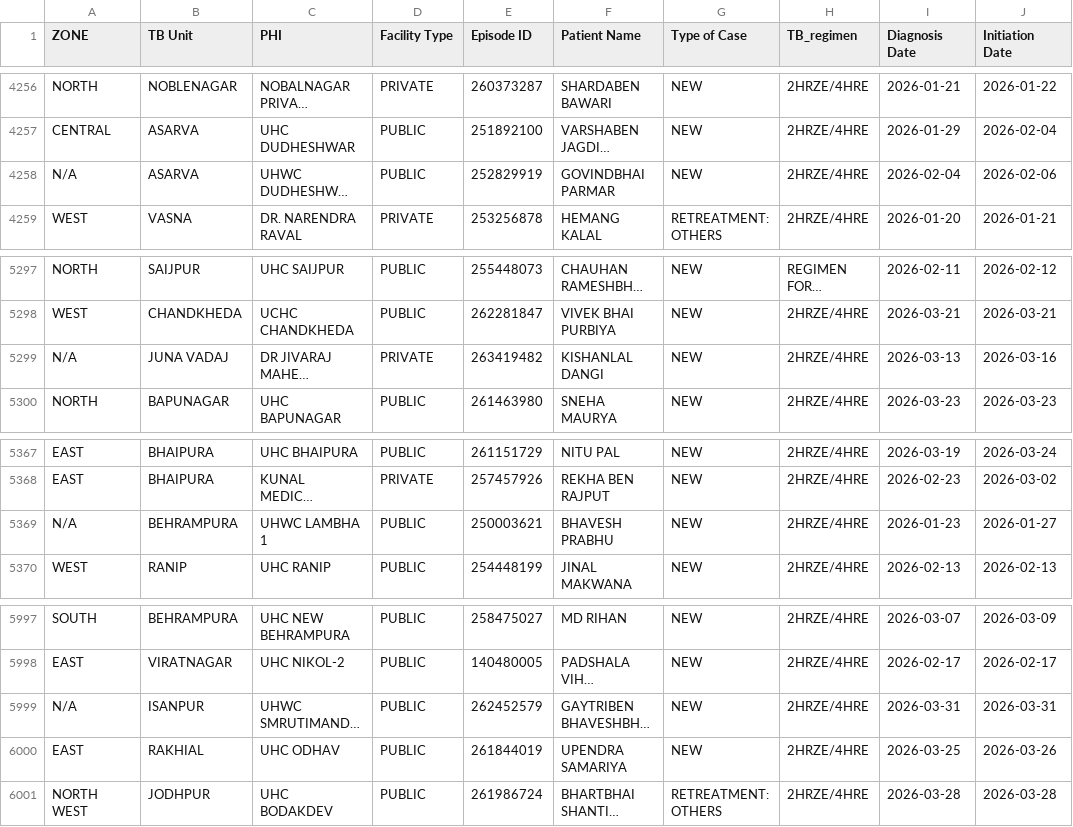
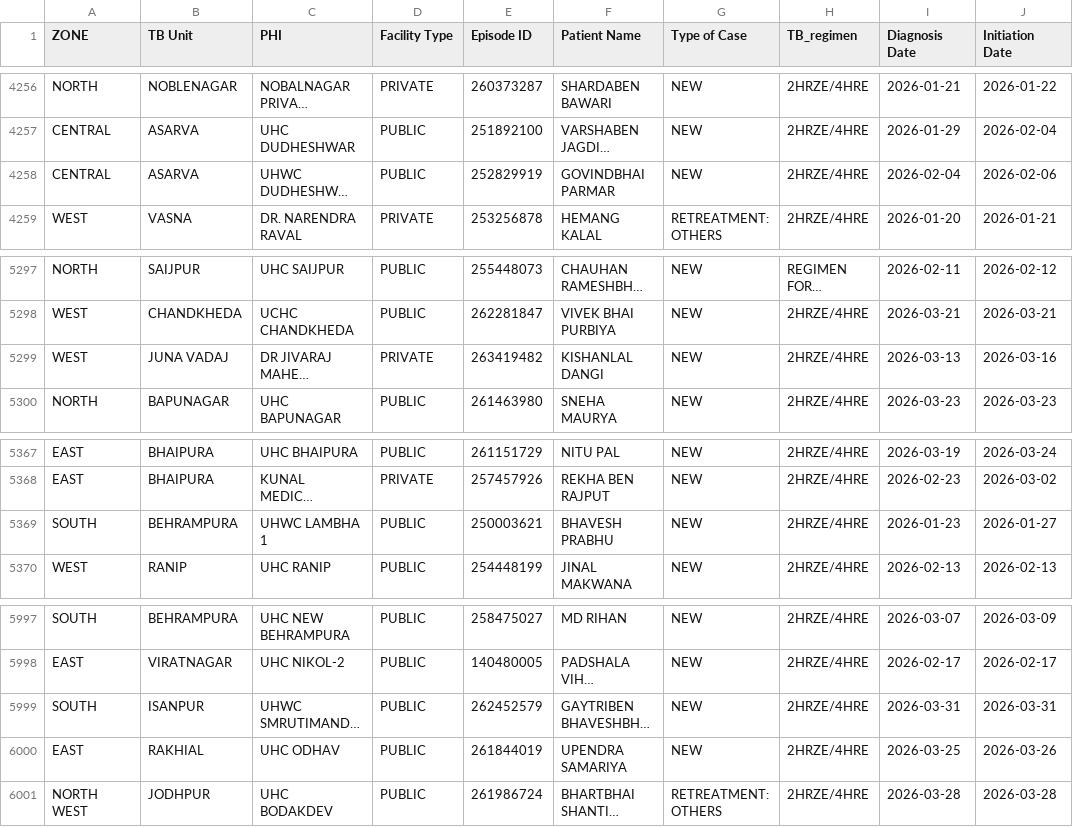
Before and after one commit to NTEP-AMC/blank-app, a CSV file: Current_TB_Patients.csv, drawn as a sheet; only a part is shown, gaps mark what is left out; long unchanged cells end in …; the diff names each change by its address in the sheet, - before the commit and + after, or states it on an @@ line.

```diff
--- a/Current_TB_Patients.csv
+++ b/Current_TB_Patients.csv
-A4258 (ZONE): N/A
+A4258 (ZONE): CENTRAL
-A5299 (ZONE): N/A
+A5299 (ZONE): WEST
-A5369 (ZONE): N/A
+A5369 (ZONE): SOUTH
-A5999 (ZONE): N/A
+A5999 (ZONE): SOUTH
```
Also changed, not shown: Comparison_Matrix.csv, Master_Line_List.csv, 1 other file.
